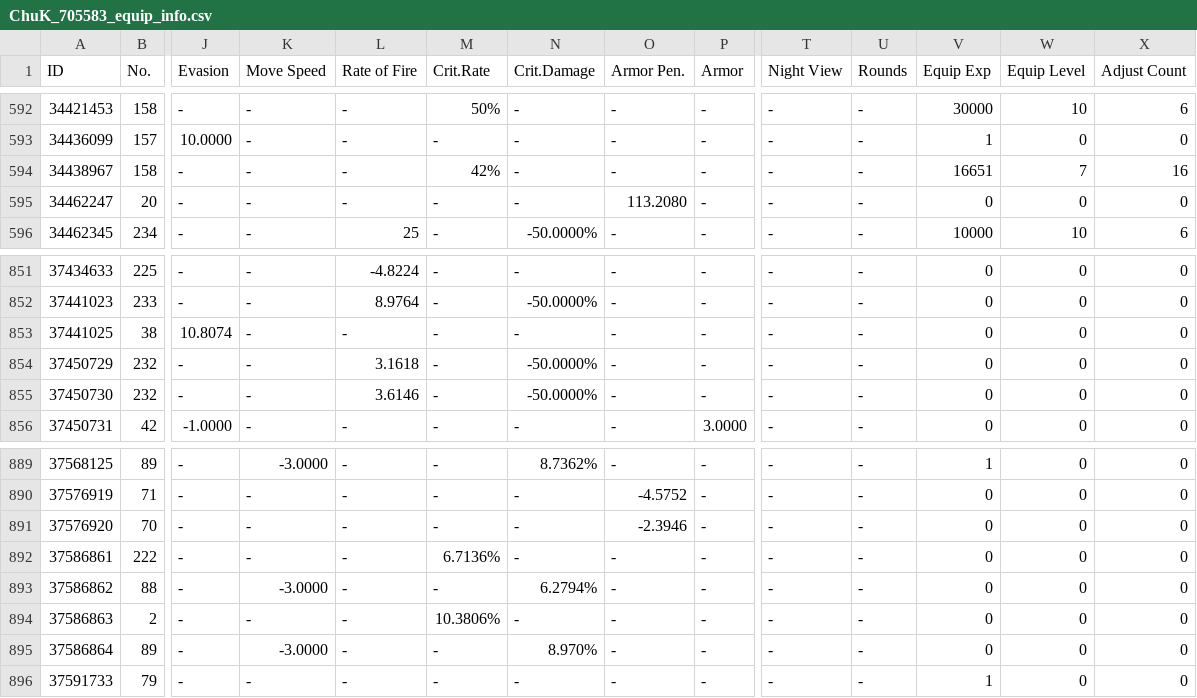
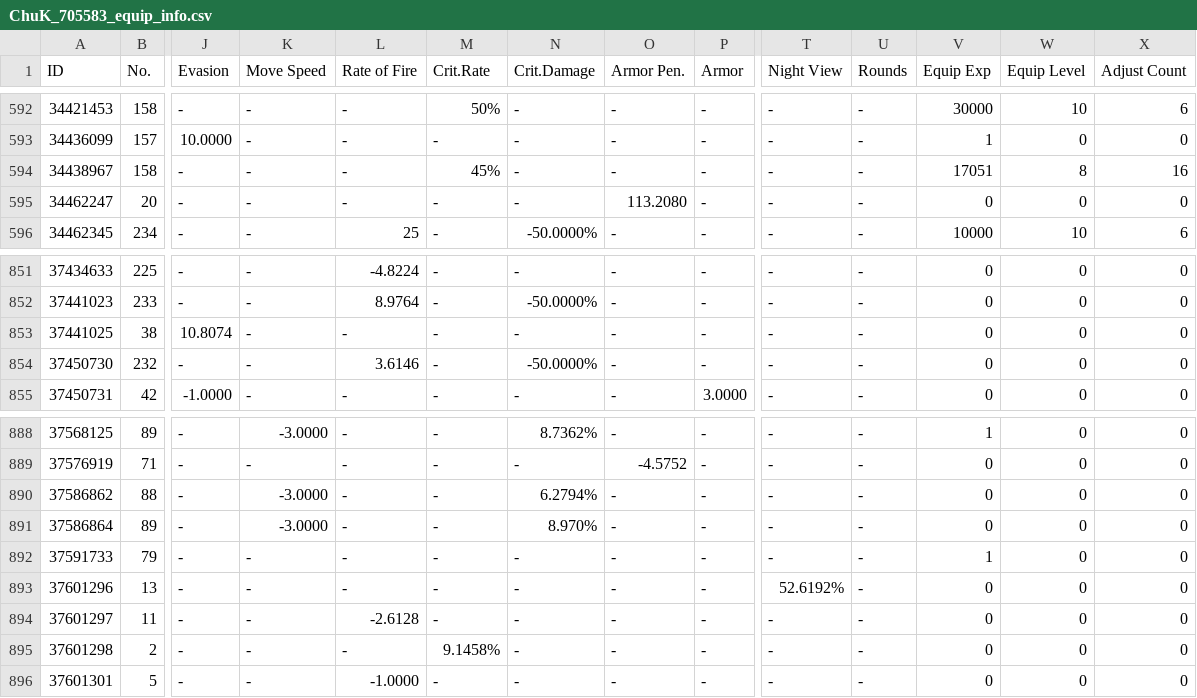
Before and after one commit to kchu-projects/girls-frontline-files, a CSV file: ChuK_705583_equip_info.csv, drawn as a sheet; only a part is shown, gaps mark what is left out; removed rows and columns are numbered as before the commit, all else as after; rows hold the shown columns only; the diff names each change by its address in the sheet, - before the commit and + after, or states it on an @@ line.

```diff
--- a/ChuK_705583_equip_info.csv
+++ b/ChuK_705583_equip_info.csv
-M594 (Crit.Rate): 42%
+M594 (Crit.Rate): 45%
-V594 (Equip Exp): 16651
+V594 (Equip Exp): 17051
-W594 (Equip Level): 7
+W594 (Equip Level): 8
-row 854: 37450729 | 232 | - | - | 3.1618 | - | -50.0000% | - | - | - | - | 0 | 0 | 0
-row 891: 37576920 | 70 | - | - | - | - | - | -2.3946 | - | - | - | 0 | 0 | 0
-row 892: 37586861 | 222 | - | - | - | 6.7136% | - | - | - | - | - | 0 | 0 | 0
-row 894: 37586863 | 2 | - | - | - | 10.3806% | - | - | - | - | - | 0 | 0 | 0
+row 893: 37601296 | 13 | - | - | - | - | - | - | - | 52.6192% | - | 0 | 0 | 0
+row 894: 37601297 | 11 | - | - | -2.6128 | - | - | - | - | - | - | 0 | 0 | 0
+row 895: 37601298 | 2 | - | - | - | 9.1458% | - | - | - | - | - | 0 | 0 | 0
+row 896: 37601301 | 5 | - | - | -1.0000 | - | - | - | - | - | - | 0 | 0 | 0
```
Also changed, not shown: ChuK_705583_coalition_info.csv, ChuK_705583_item_info.csv, 1 other file.
